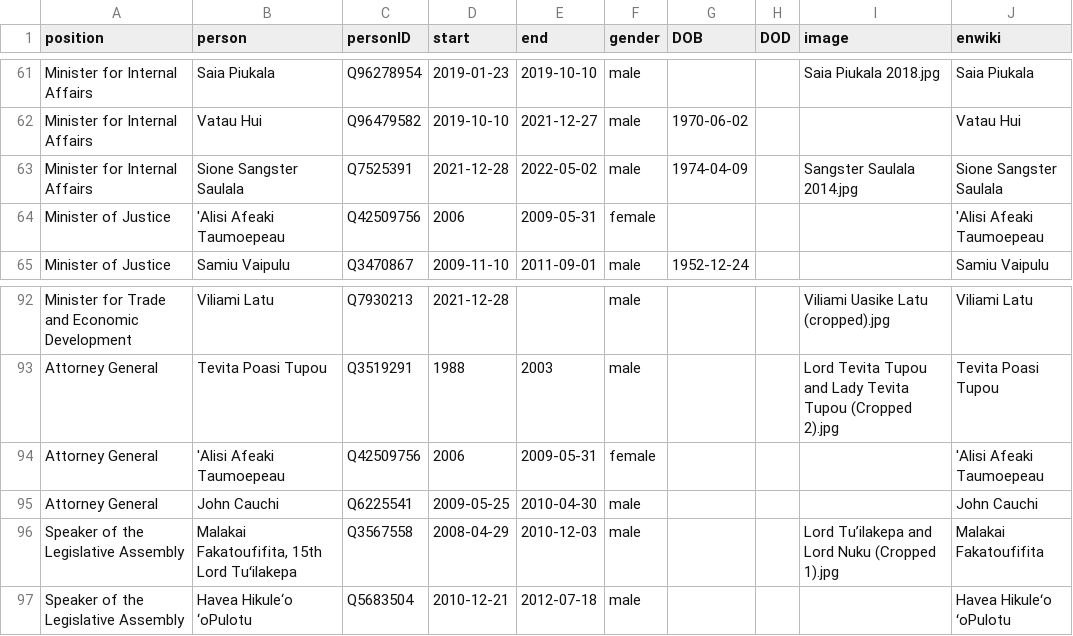
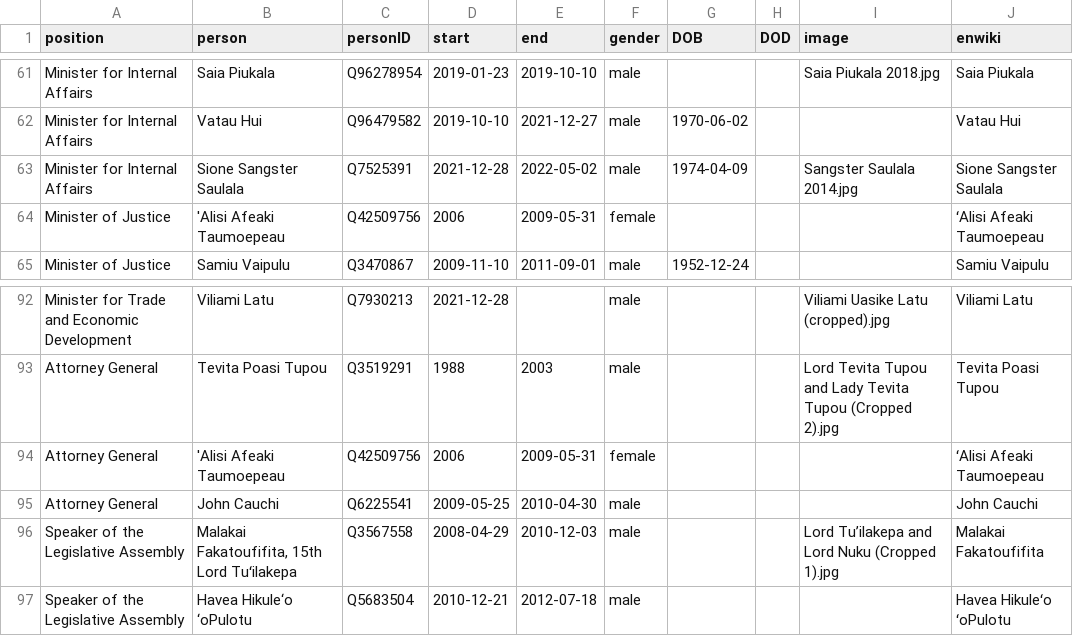
Before and after one commit to every-politician-scrapers/tonga-ministers, a CSV file: html/holders21.csv, drawn as a sheet; only a part is shown, gaps mark what is left out.

Commit message:
PCB update

```diff
--- a/html/holders21.csv
+++ b/html/holders21.csv
@@ -63,3 +63,3 @@ Minister for Internal Affairs,Vatau Hui,Q96479582,2019-10-10,2021-12-27,male,197
 Minister for Internal Affairs,Sione Sangster Saulala,Q7525391,2021-12-28,2022-05-02,male,1974-04-09,,Sangster Saulala 2014.jpg,Sione Sangster Saulala
-Minister of Justice,'Alisi Afeaki Taumoepeau,Q42509756,2006,2009-05-31,female,,,,'Alisi Afeaki Taumoepeau
+Minister of Justice,'Alisi Afeaki Taumoepeau,Q42509756,2006,2009-05-31,female,,,,ʻAlisi Afeaki Taumoepeau
 Minister of Justice,Samiu Vaipulu,Q3470867,2009-11-10,2011-09-01,male,1952-12-24,,,Samiu Vaipulu
@@ -93,3 +93,3 @@ Minister for Trade and Economic Development,Viliami Latu,Q7930213,2021-12-28,,ma
 Attorney General,Tevita Poasi Tupou,Q3519291,1988,2003,male,,,Lord Tevita Tupou and Lady Tevita Tupou (Cropped 2).jpg,Tevita Poasi Tupou
-Attorney General,'Alisi Afeaki Taumoepeau,Q42509756,2006,2009-05-31,female,,,,'Alisi Afeaki Taumoepeau
+Attorney General,'Alisi Afeaki Taumoepeau,Q42509756,2006,2009-05-31,female,,,,ʻAlisi Afeaki Taumoepeau
 Attorney General,John Cauchi,Q6225541,2009-05-25,2010-04-30,male,,,,John Cauchi
```
